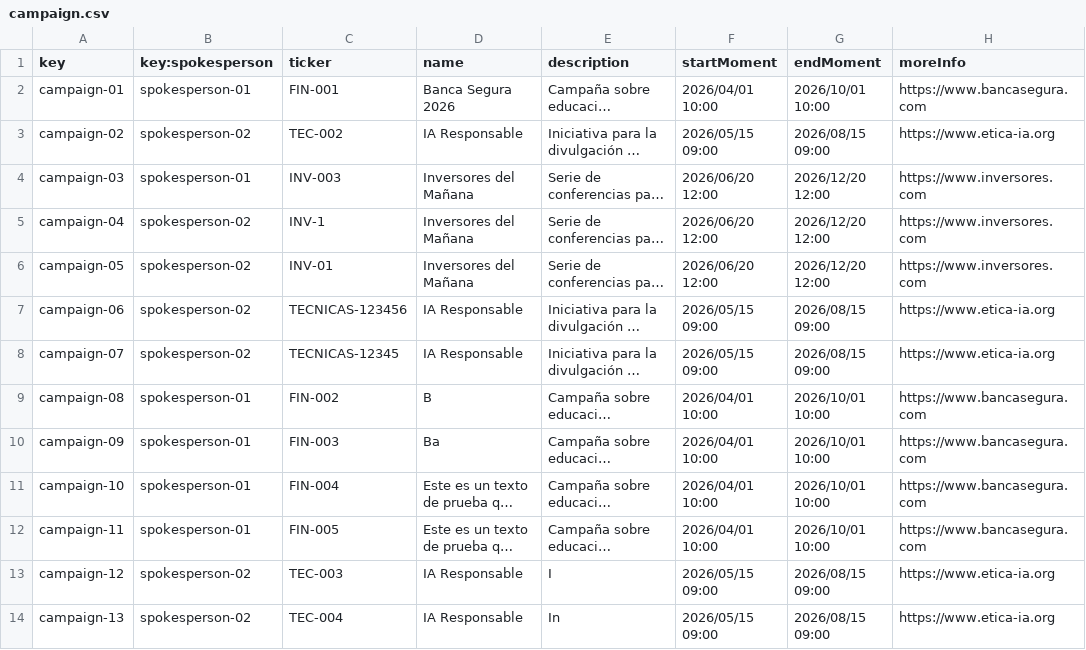
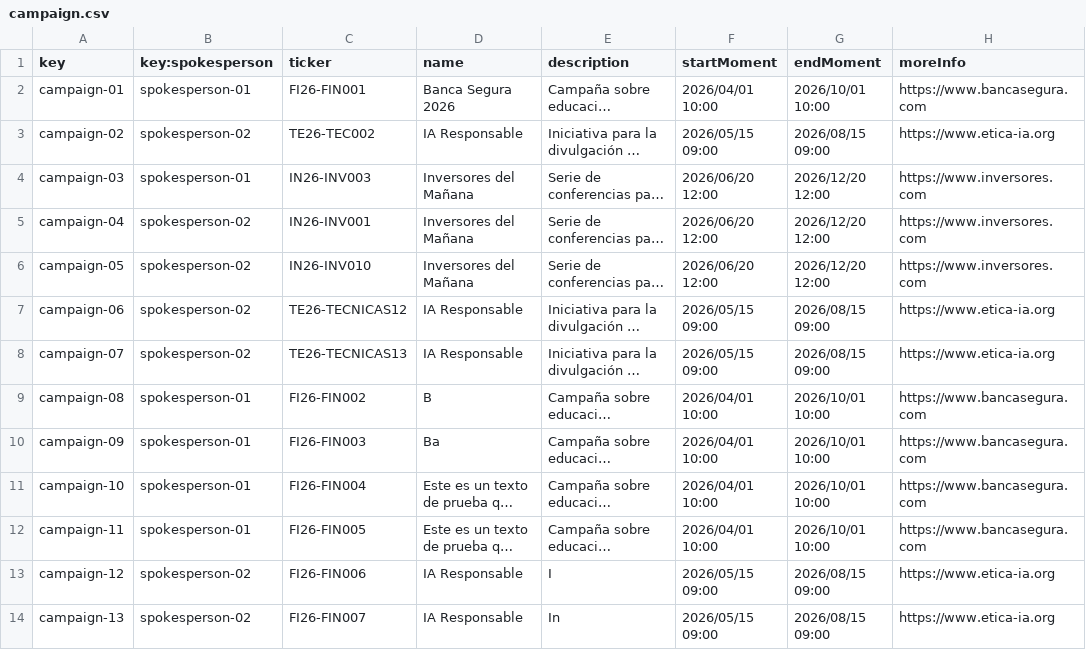
Before and after one commit to Fedealv05/Acme-Starters-C, a CSV file: src/main/resources/WEB-INF/data/sample/batch-01/campaign.csv, drawn as a sheet; only a part is shown; long unchanged cells end in …; the diff covers the shown part only; the diff names each change by its address in the sheet, - before the commit and + after, or states it on an @@ line.

```diff
--- a/src/main/resources/WEB-INF/data/sample/batch-01/campaign.csv
+++ b/src/main/resources/WEB-INF/data/sample/batch-01/campaign.csv
-C2 (ticker): FIN-001
+C2 (ticker): FI26-FIN001
-C3 (ticker): TEC-002
+C3 (ticker): TE26-TEC002
-C4 (ticker): INV-003
+C4 (ticker): IN26-INV003
-C5 (ticker): INV-1
+C5 (ticker): IN26-INV001
-C6 (ticker): INV-01
+C6 (ticker): IN26-INV010
-C7 (ticker): TECNICAS-123456
+C7 (ticker): TE26-TECNICAS12
-C8 (ticker): TECNICAS-12345
+C8 (ticker): TE26-TECNICAS13
-C9 (ticker): FIN-002
+C9 (ticker): FI26-FIN002
-C10 (ticker): FIN-003
+C10 (ticker): FI26-FIN003
-C11 (ticker): FIN-004
+C11 (ticker): FI26-FIN004
-C12 (ticker): FIN-005
+C12 (ticker): FI26-FIN005
-C13 (ticker): TEC-003
+C13 (ticker): FI26-FIN006
-C14 (ticker): TEC-004
+C14 (ticker): FI26-FIN007
```
Also changed, not shown: 12 edited cells elsewhere in this file, src/main/resources/WEB-INF/data/errata/batch-01/campaign.csv, 3 other files.
